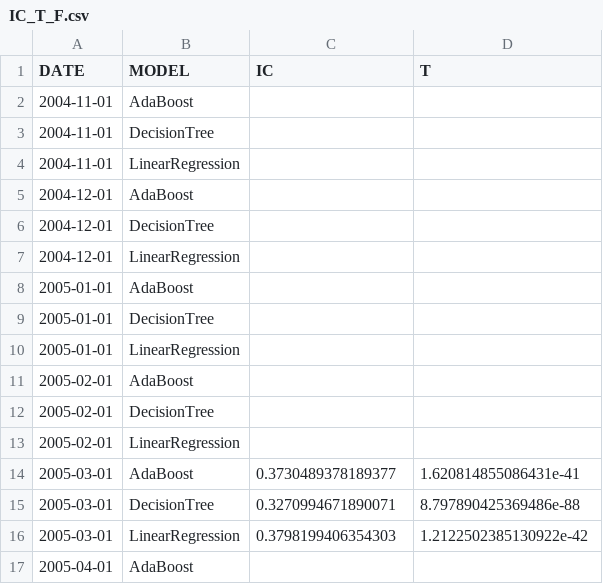
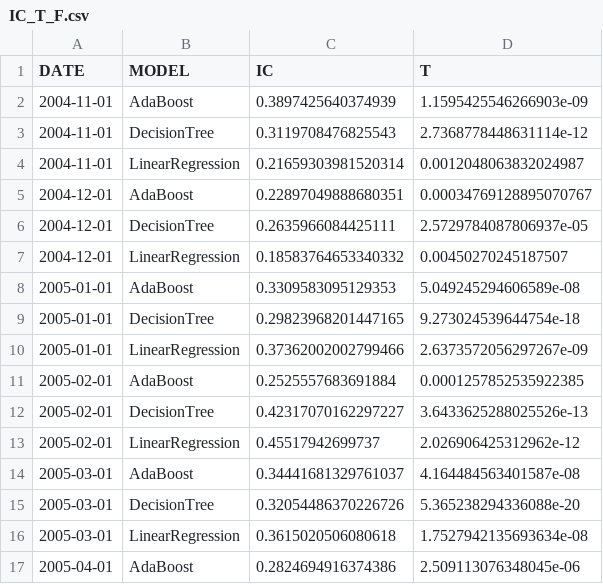
Before and after one commit to layoups/multi-factor-portfolio-construction, a CSV file: output/IC_T_F.csv, drawn as a sheet; only a part is shown; the diff covers the shown part only.

```diff
--- a/output/IC_T_F.csv
+++ b/output/IC_T_F.csv
@@ -1,17 +1,17 @@
 DATE,MODEL,IC,T
-2004-11-01,AdaBoost,,
-2004-11-01,DecisionTree,,
-2004-11-01,LinearRegression,,
-2004-12-01,AdaBoost,,
-2004-12-01,DecisionTree,,
-2004-12-01,LinearRegression,,
-2005-01-01,AdaBoost,,
-2005-01-01,DecisionTree,,
-2005-01-01,LinearRegression,,
-2005-02-01,AdaBoost,,
-2005-02-01,DecisionTree,,
-2005-02-01,LinearRegression,,
-2005-03-01,AdaBoost,0.3730489378189377,1.620814855086431e-41
-2005-03-01,DecisionTree,0.3270994671890071,8.797890425369486e-88
-2005-03-01,LinearRegression,0.3798199406354303,1.2122502385130922e-42
-2005-04-01,AdaBoost,,
+2004-11-01,AdaBoost,0.3897425640374939,1.1595425546266903e-09
+2004-11-01,DecisionTree,0.3119708476825543,2.7368778448631114e-12
+2004-11-01,LinearRegression,0.21659303981520314,0.0012048063832024987
+2004-12-01,AdaBoost,0.22897049888680351,0.00034769128895070767
+2004-12-01,DecisionTree,0.2635966084425111,2.5729784087806937e-05
+2004-12-01,LinearRegression,0.18583764653340332,0.00450270245187507
+2005-01-01,AdaBoost,0.3309583095129353,5.049245294606589e-08
+2005-01-01,DecisionTree,0.29823968201447165,9.273024539644754e-18
+2005-01-01,LinearRegression,0.37362002002799466,2.6373572056297267e-09
+2005-02-01,AdaBoost,0.2525557683691884,0.0001257852535922385
+2005-02-01,DecisionTree,0.42317070162297227,3.6433625288025526e-13
+2005-02-01,LinearRegression,0.45517942699737,2.026906425312962e-12
+2005-03-01,AdaBoost,0.34441681329761037,4.164484563401587e-08
+2005-03-01,DecisionTree,0.32054486370226726,5.365238294336088e-20
+2005-03-01,LinearRegression,0.3615020506080618,1.7527942135693634e-08
+2005-04-01,AdaBoost,0.2824694916374386,2.509113076348045e-06
```
Also changed, not shown: 118 edited cells elsewhere in this file, 2 other files.
